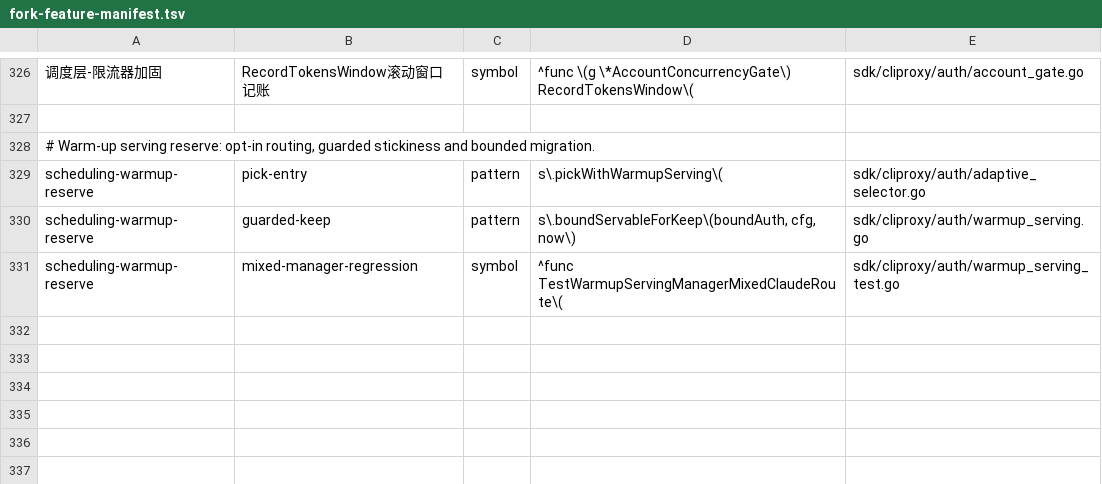
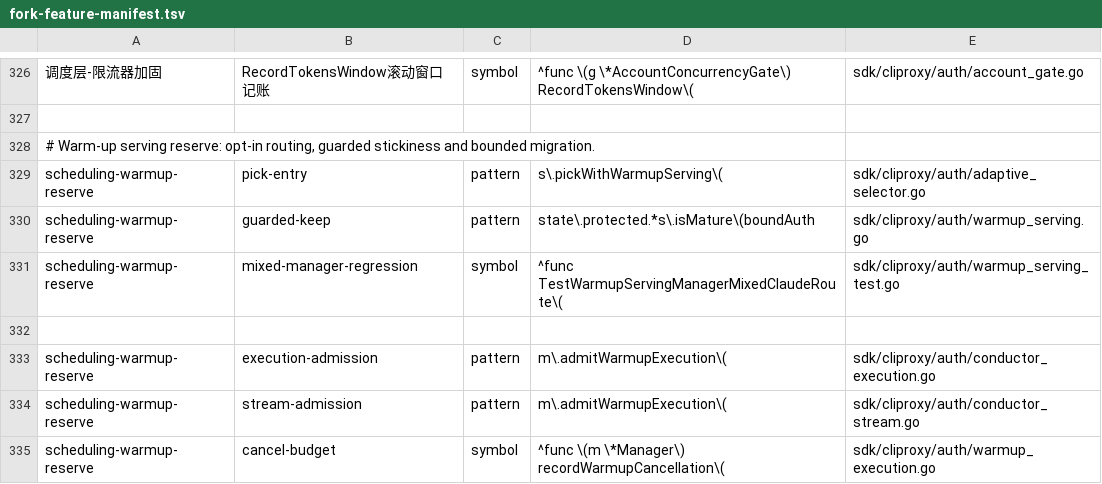
Before and after one commit to 0xTract0r/CLIProxyAPIPlus, a TSV file: scripts/upstream-sync/fork-feature-manifest.tsv, drawn as a sheet; only a part is shown, gaps mark what is left out; the diff names each change by its address in the sheet, - before the commit and + after, or states it on an @@ line.

Commit message:
fix(auth): preserve warming session continuity under request contention

```diff
--- a/scripts/upstream-sync/fork-feature-manifest.tsv
+++ b/scripts/upstream-sync/fork-feature-manifest.tsv
-D330: s\.boundServableForKeep\(boundAuth, cfg, now\)
+D330: state\.protected.*s\.isMature\(boundAuth
+row 332: (empty)
+row 333: scheduling-warmup-reserve | execution-admission | pattern | m\.admitWarmupExecution\( | sdk/cliproxy/auth/conductor_execution.go
+row 334: scheduling-warmup-reserve | stream-admission | pattern | m\.admitWarmupExecution\( | sdk/cliproxy/auth/conductor_stream.go
+row 335: scheduling-warmup-reserve | cancel-budget | symbol | ^func \(m \*Manager\) recordWarmupCancellation\( | sdk/cliproxy/auth/warmup_execution.go
```
Also changed, not shown: 25 other files.
